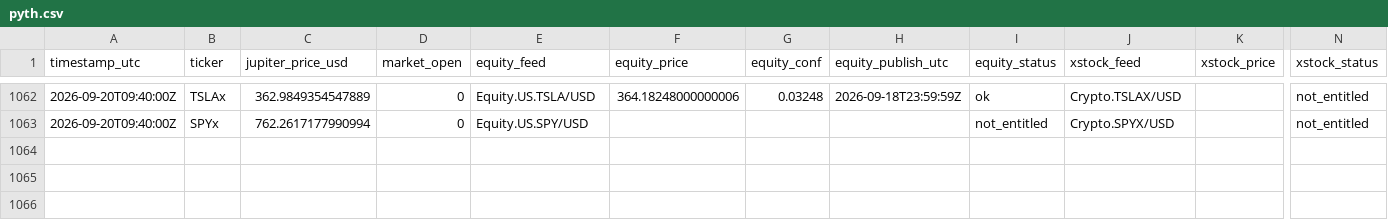
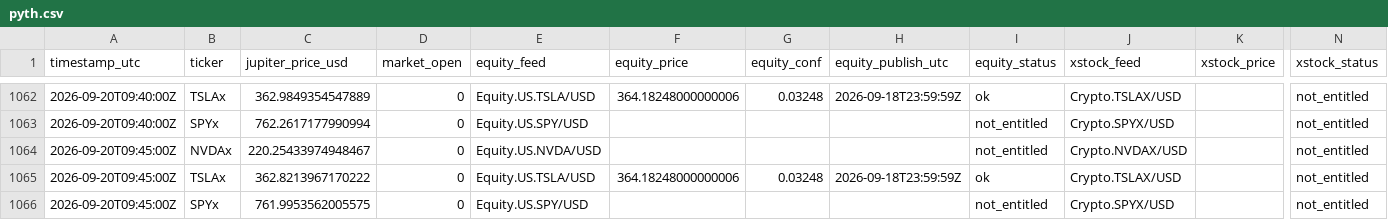
Before and after one commit to Lideeyah/gapless, a CSV file: data/pyth.csv, drawn as a sheet; only a part is shown, gaps mark what is left out; rows hold the shown columns only; the diff names each change by its address in the sheet, - before the commit and + after, or states it on an @@ line.

Commit message:
pyth 2026-09-20T09:45:01Z

```diff
--- a/data/pyth.csv
+++ b/data/pyth.csv
+row 1064: 2026-09-20T09:45:00Z | NVDAx | 220.25433974948467 | 0 | Equity.US.NVDA/USD |  |  |  | not_entitled | Crypto.NVDAX/USD |  | not_entitled
+row 1065: 2026-09-20T09:45:00Z | TSLAx | 362.8213967170222 | 0 | Equity.US.TSLA/USD | 364.18248000000006 | 0.03248 | 2026-09-18T23:59:59Z | ok | Crypto.TSLAX/USD |  | not_entitled
+row 1066: 2026-09-20T09:45:00Z | SPYx | 761.9953562005575 | 0 | Equity.US.SPY/USD |  |  |  | not_entitled | Crypto.SPYX/USD |  | not_entitled
```
